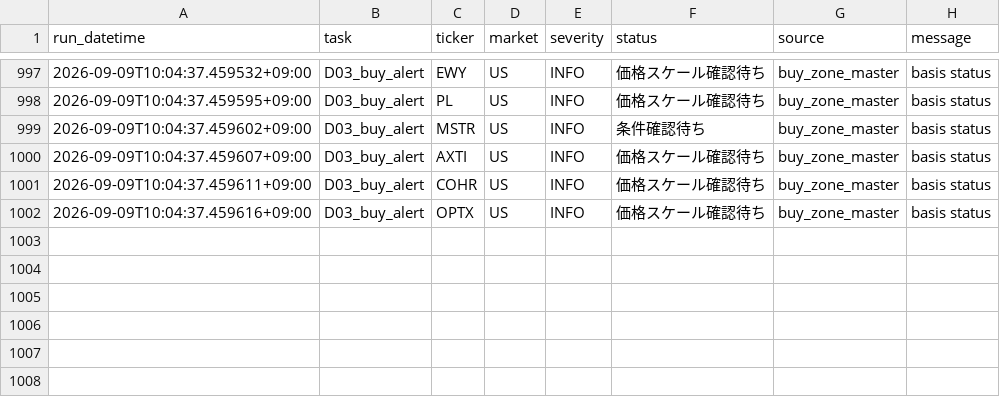
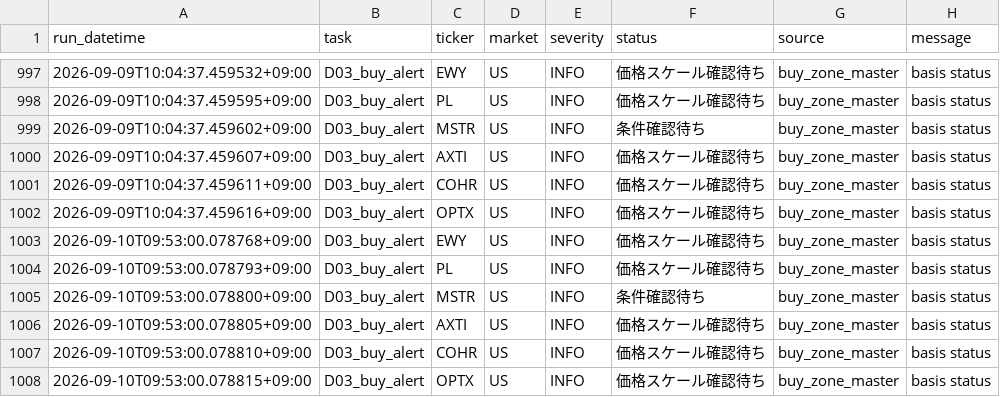
Before and after one commit to 69wmjpm6j2-alt/chappy-investment-system, a CSV file: data/data_health_log.csv, drawn as a sheet; only a part is shown, gaps mark what is left out; the diff names each change by its address in the sheet, - before the commit and + after, or states it on an @@ line.

Commit message:
CIS buy alert update

```diff
--- a/data/data_health_log.csv
+++ b/data/data_health_log.csv
+row 1003: 2026-09-10T09:53:00.078768+09:00 | D03_buy_alert | EWY | US | INFO | 価格スケール確認待ち | buy_zone_master | basis status
+row 1004: 2026-09-10T09:53:00.078793+09:00 | D03_buy_alert | PL | US | INFO | 価格スケール確認待ち | buy_zone_master | basis status
+row 1005: 2026-09-10T09:53:00.078800+09:00 | D03_buy_alert | MSTR | US | INFO | 条件確認待ち | buy_zone_master | basis status
+row 1006: 2026-09-10T09:53:00.078805+09:00 | D03_buy_alert | AXTI | US | INFO | 価格スケール確認待ち | buy_zone_master | basis status
+row 1007: 2026-09-10T09:53:00.078810+09:00 | D03_buy_alert | COHR | US | INFO | 価格スケール確認待ち | buy_zone_master | basis status
+row 1008: 2026-09-10T09:53:00.078815+09:00 | D03_buy_alert | OPTX | US | INFO | 価格スケール確認待ち | buy_zone_master | basis status
```
Also changed, not shown: 2 other files.
